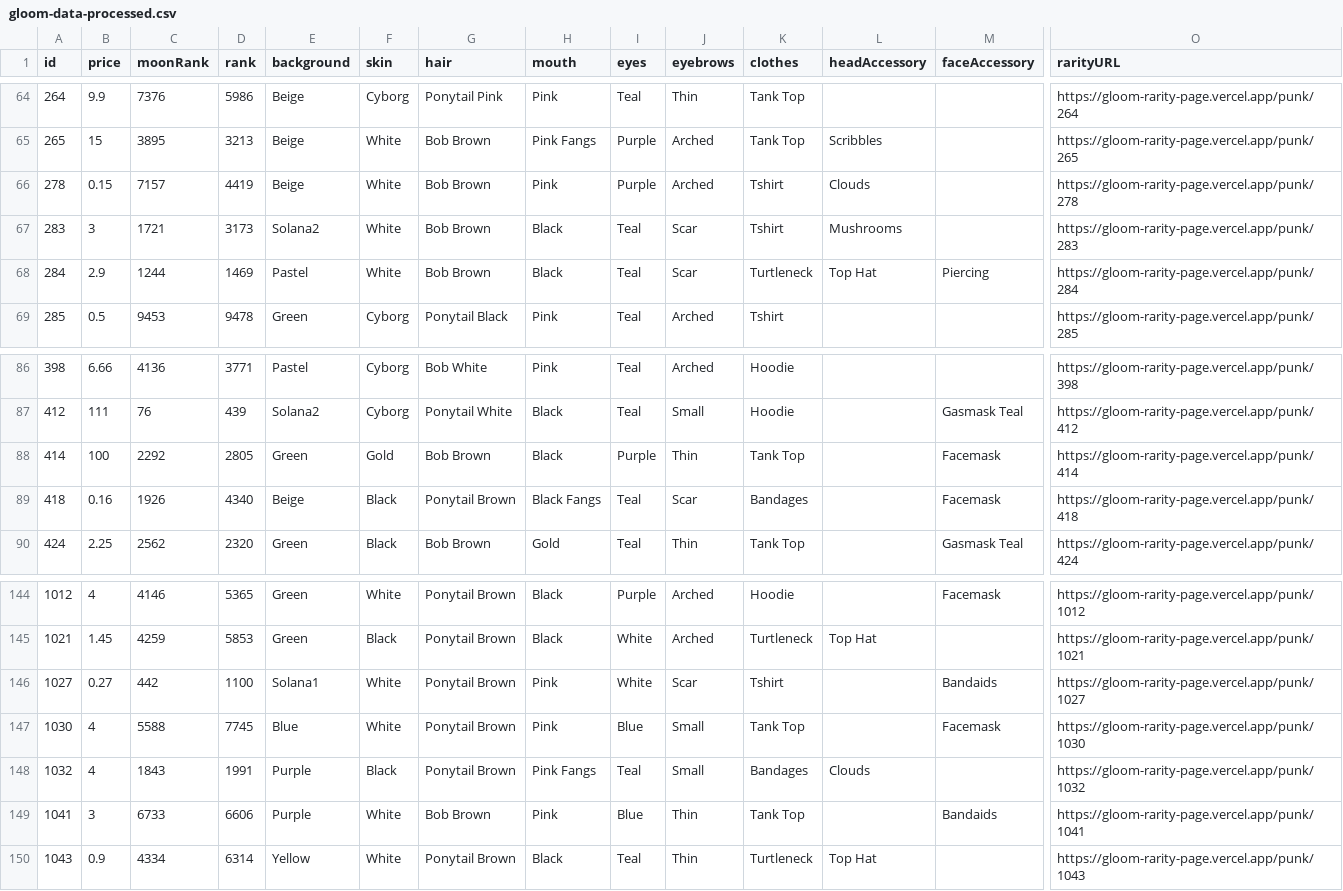
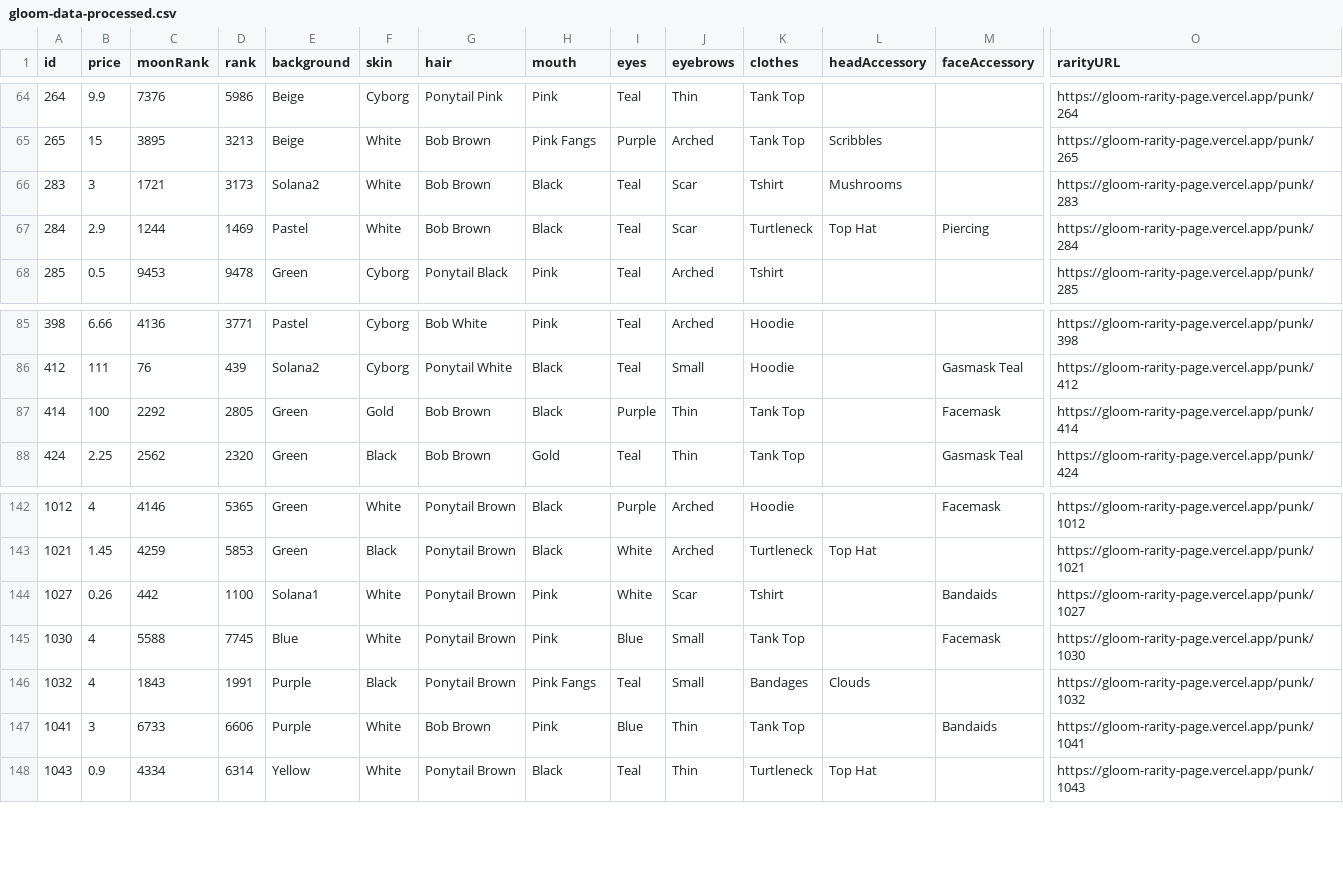
Before and after one commit to nobodykr/solanart-gloom-monitor, a CSV file: gloom-data-processed.csv, drawn as a sheet; only a part is shown, gaps mark what is left out; removed rows and columns are numbered as before the commit, all else as after; rows hold the shown columns only; the diff names each change by its address in the sheet, - before the commit and + after, or states it on an @@ line.

Commit message:
Flat: latest data (2021-10-28T05:35:33.967Z) {   "date": "2021-10-28T05:35:33.967Z",   "files": [     {       "name": "gloom-data-processed.csv",       "deltaBytes": -416,       "source": "https://qzlsklfacc.medianetwork.cloud/nft_for_sale?collection=gloompunk"     },     {       "name": "gloom-data.json",       "deltaBytes": -1316,       "source": "https://qzlsklfacc.medianetwork.cloud/nft_for_sale?collection=gloompunk"     },     {       "name": "gloom-picks.csv",       "deltaBytes": 0,       "source": "https://qzlsklfacc.medianetwork.cloud/nft_for_sale?collection=gloompunk"     }   ] }

```diff
--- a/gloom-data-processed.csv
+++ b/gloom-data-processed.csv
-row 66: 278 | 0.15 | 7157 | 4419 | Beige | White | Bob Brown | Pink | Purple | Arched | Tshirt | Clouds |  | https://gloom-rarity-page.vercel.app/punk/278
-row 89: 418 | 0.16 | 1926 | 4340 | Beige | Black | Ponytail Brown | Black Fangs | Teal | Scar | Bandages |  | Facemask | https://gloom-rarity-page.vercel.app/punk/418
-B144 (price): 0.27
+B144 (price): 0.26
```
Also changed, not shown: gloom-picks.csv, 1 other file.
